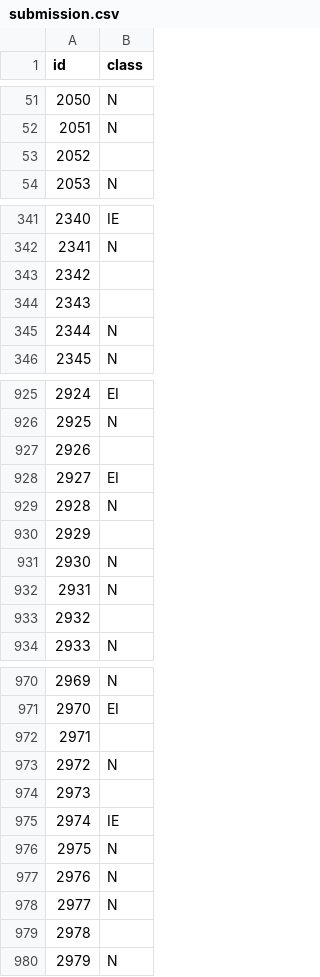
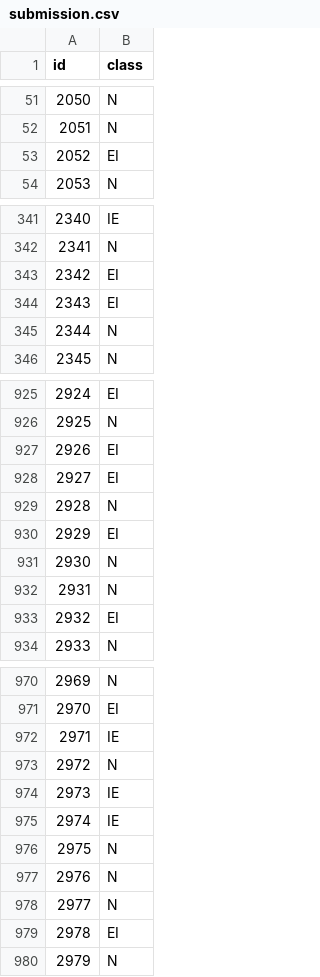
Before and after one commit to hankyusa/UNMFall18_ML_Project1DecisionTrees, a CSV file: submission.csv, drawn as a sheet; only a part is shown, gaps mark what is left out; the diff covers the shown part only.

```diff
--- a/submission.csv
+++ b/submission.csv
@@ -52,3 +52,3 @@ id,class
 2051,N
-2052,
+2052,EI
 2053,N
@@ -342,4 +342,4 @@ id,class
 2341,N
-2342,
-2343,
+2342,EI
+2343,EI
 2344,N
@@ -926,9 +926,9 @@ id,class
 2925,N
-2926,
+2926,EI
 2927,EI
 2928,N
-2929,
+2929,EI
 2930,N
 2931,N
-2932,
+2932,EI
 2933,N
@@ -971,5 +971,5 @@ id,class
 2970,EI
-2971,
+2971,IE
 2972,N
-2973,
+2973,IE
 2974,IE
@@ -978,3 +978,3 @@ id,class
 2977,N
-2978,
+2978,EI
 2979,N
```
Also changed, not shown: 56 edited cells elsewhere in this file, 1 other file.
